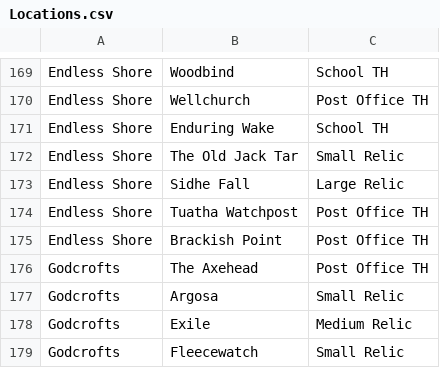
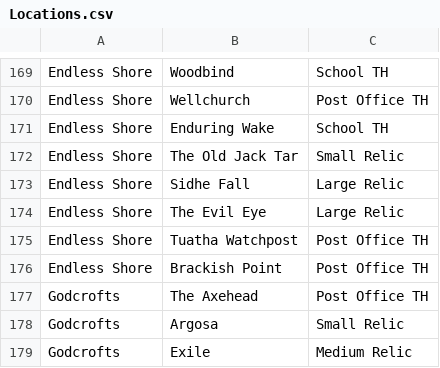
Before and after one commit to olted/aedilebot, a CSV file: data/Locations.csv, drawn as a sheet; only a part is shown, gaps mark what is left out; the shorter side is filled out with more unchanged rows.

```diff
--- a/data/Locations.csv
+++ b/data/Locations.csv
@@ -173,2 +173,3 @@ Endless Shore,The Old Jack Tar,Small Relic
 Endless Shore,Sidhe Fall,Large Relic
+Endless Shore,The Evil Eye,Large Relic
 Endless Shore,Tuatha Watchpost,Post Office TH
```
Also changed, not shown: 4 other files.
